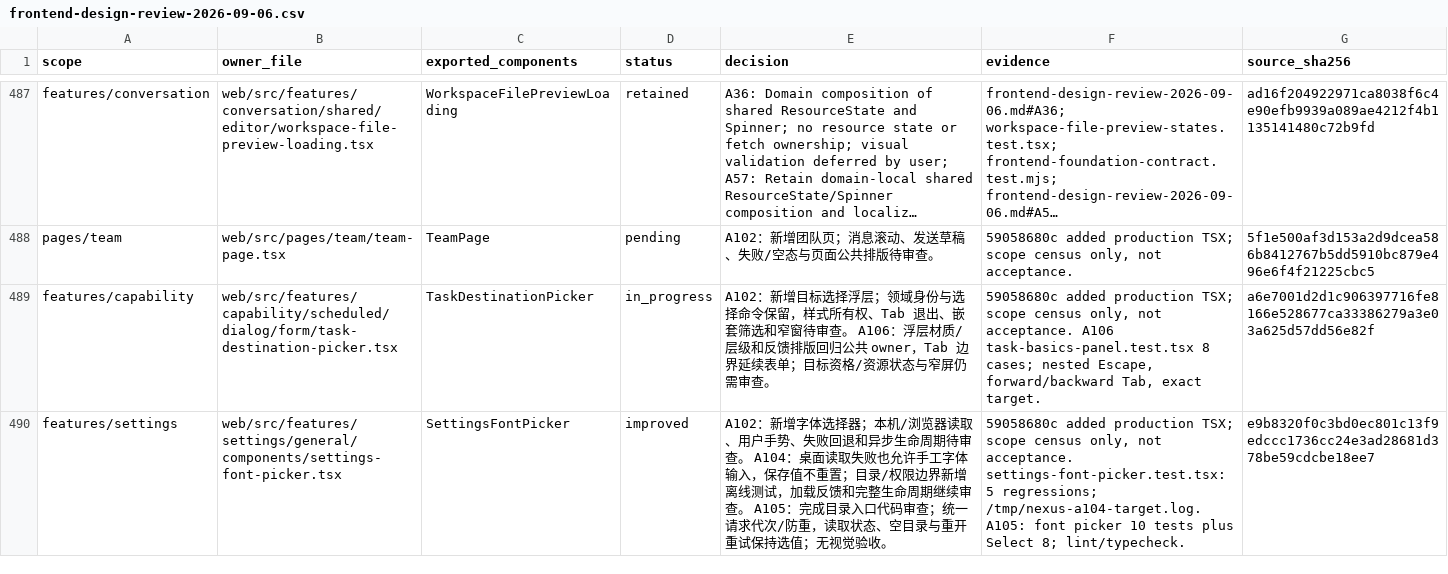
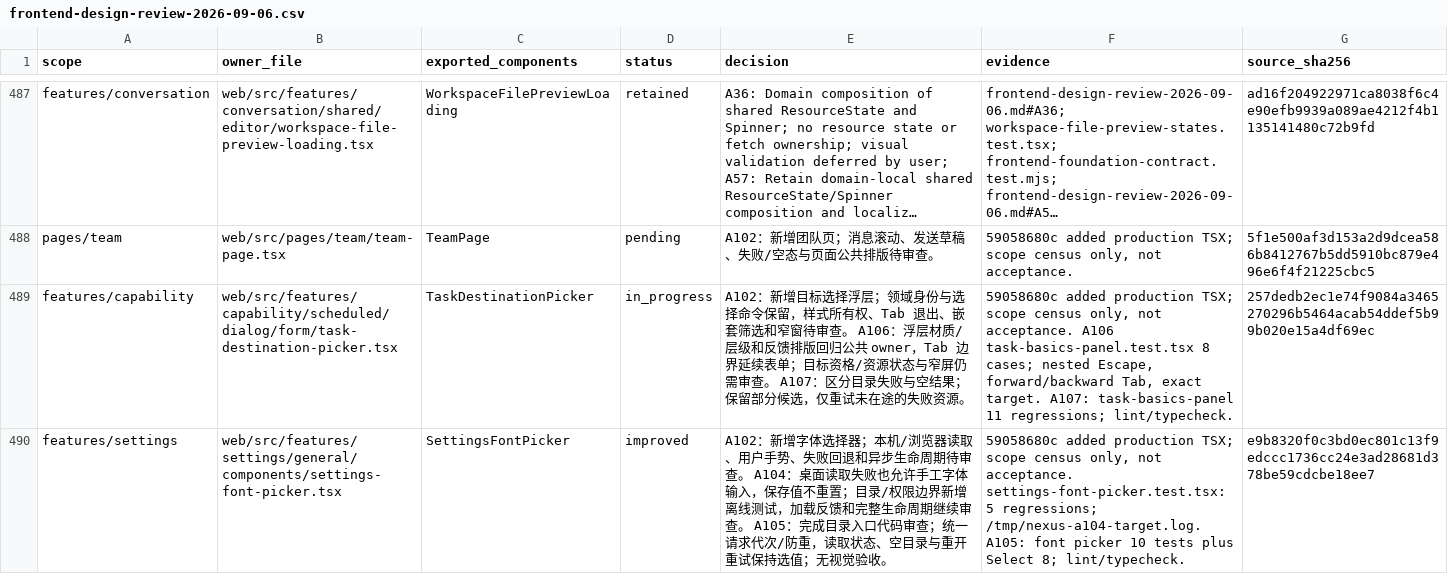
Before and after one commit to nexus-research-lab/nexus, a CSV file: docs/testing/frontend-design-review-2026-09-06.csv, drawn as a sheet; only a part is shown, gaps mark what is left out; long unchanged cells end in …; the diff names each change by its address in the sheet, - before the commit and + after, or states it on an @@ line.

Commit message:
:bug: Distinguish unavailable task destinations from empty results

```diff
--- a/docs/testing/frontend-design-review-2026-09-06.csv
+++ b/docs/testing/frontend-design-review-2026-09-06.csv
-E489 (decision): …需审查。
+E489 (decision): …需审查。 A107：区分目录失败与空结果；保留部分候选，仅重试未在途的失败资源。
-F489 (evidence): …exact target.
+F489 (evidence): …exact target. A107: task-basics-panel 11 regressions; lint/typecheck.
-G489 (source_sha256): a6e7001d2d1c906397716fe8166e528677ca33386279a3e03a625d57dd56e82f
+G489 (source_sha256): 257dedb2ec1e74f9084a3465270296b5464acab54ddef5b99b020e15a4df69ec
```
Also changed, not shown: 5 other files.
